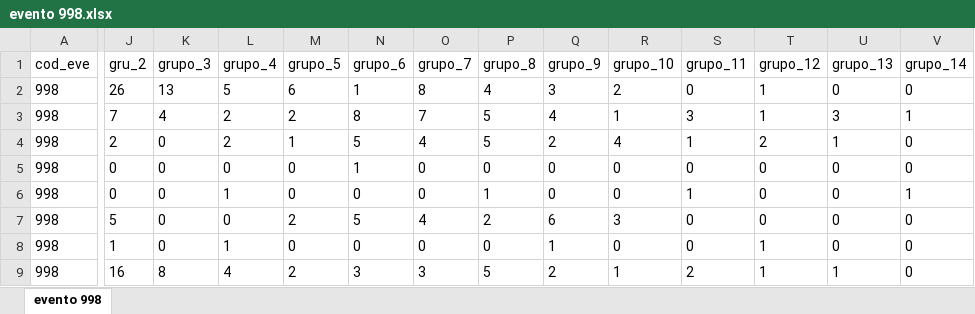
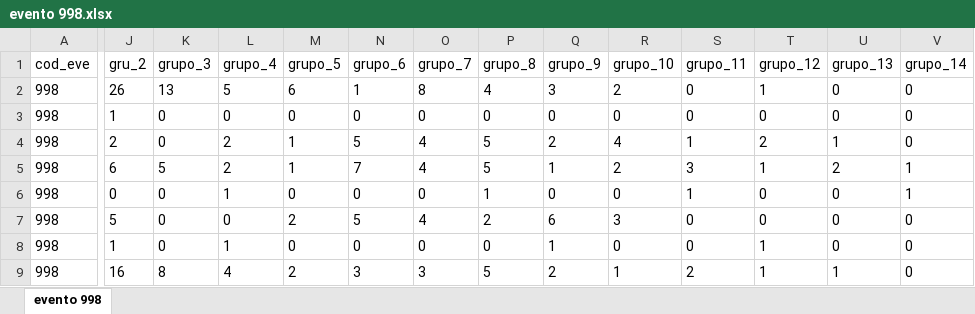
Before and after one commit to sivigilaper/Boletin_epi, an Excel workbook: Boletin_ Epi_Pereira/Datos/evento 998.xlsx, sheet evento 998, drawn as a sheet; only a part is shown, gaps mark what is left out; values as stored, in another font and other column widths than the file's, no borders; the diff covers the shown part only; the diff names each change by its address in the sheet, - before the commit and + after, or states it on an @@ line.

```diff
--- a/Boletin_ Epi_Pereira/Datos/evento 998.xlsx (sheet evento 998)
+++ b/Boletin_ Epi_Pereira/Datos/evento 998.xlsx (sheet evento 998)
-J3 (gru_2): 7
+J3 (gru_2): 1
-K3 (grupo_3): 4
+K3 (grupo_3): 0
-L3 (grupo_4): 2
+L3 (grupo_4): 0
-M3 (grupo_5): 2
+M3 (grupo_5): 0
-N3 (grupo_6): 8
+N3 (grupo_6): 0
-O3 (grupo_7): 7
+O3 (grupo_7): 0
-P3 (grupo_8): 5
+P3 (grupo_8): 0
-Q3 (grupo_9): 4
+Q3 (grupo_9): 0
-R3 (grupo_10): 1
+R3 (grupo_10): 0
-S3 (grupo_11): 3
+S3 (grupo_11): 0
-T3 (grupo_12): 1
+T3 (grupo_12): 0
-U3 (grupo_13): 3
+U3 (grupo_13): 0
-V3 (grupo_14): 1
+V3 (grupo_14): 0
-J5 (gru_2): 0
+J5 (gru_2): 6
-K5 (grupo_3): 0
+K5 (grupo_3): 5
-L5 (grupo_4): 0
+L5 (grupo_4): 2
-M5 (grupo_5): 0
+M5 (grupo_5): 1
-N5 (grupo_6): 1
+N5 (grupo_6): 7
-O5 (grupo_7): 0
+O5 (grupo_7): 4
-P5 (grupo_8): 0
+P5 (grupo_8): 5
-Q5 (grupo_9): 0
+Q5 (grupo_9): 1
-R5 (grupo_10): 0
+R5 (grupo_10): 2
-S5 (grupo_11): 0
+S5 (grupo_11): 3
-T5 (grupo_12): 0
+T5 (grupo_12): 1
-U5 (grupo_13): 0
+U5 (grupo_13): 2
-V5 (grupo_14): 0
+V5 (grupo_14): 1
```
Also changed, not shown: 29 added rows and 23 edited cells elsewhere in this sheet, Boletin_ Epi_Pereira/Datos/evento 831 datos basicos.xlsx, Boletin_ Epi_Pereira/Datos/evento 995.xlsx.
